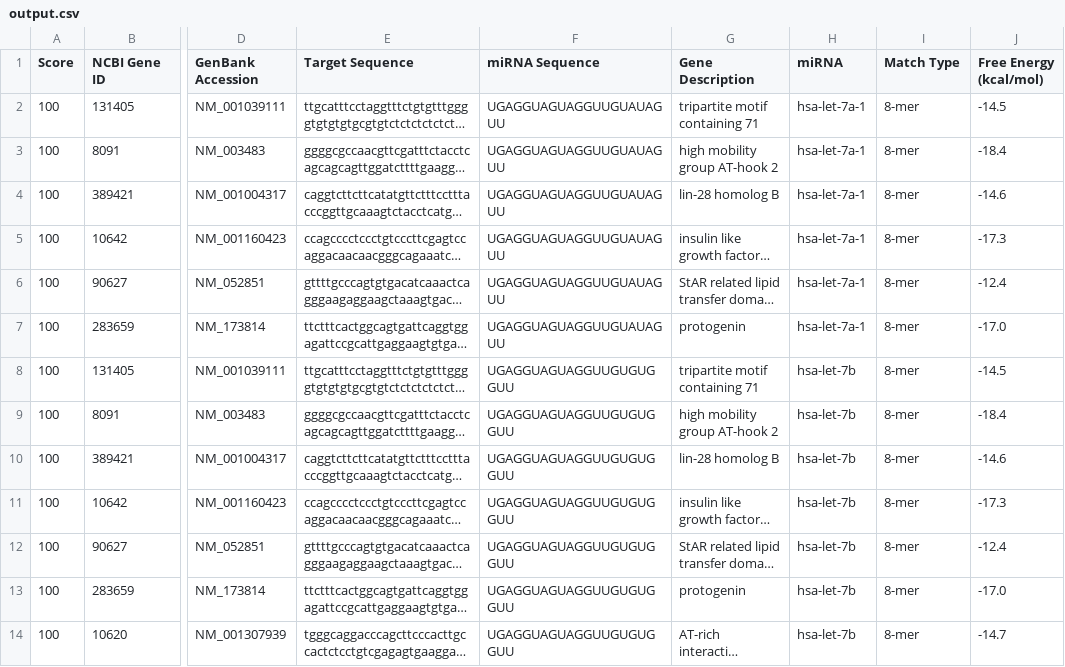
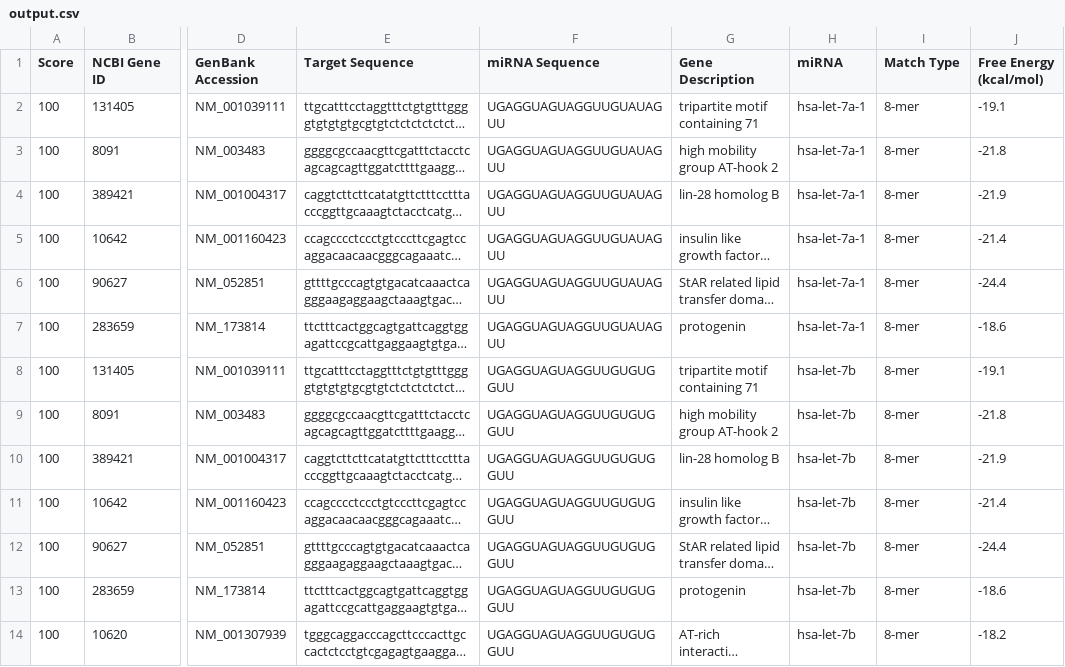
Before and after one commit to skrsumit250/miRNA-Target-ML-Model, a CSV file: Backend/output.csv, drawn as a sheet; only a part is shown, gaps mark what is left out; long unchanged cells end in …; the diff covers the shown part only; the diff names each change by its address in the sheet, - before the commit and + after, or states it on an @@ line.

```diff
--- a/Backend/output.csv
+++ b/Backend/output.csv
-J2 (Free Energy (kcal/mol)): -14.5
+J2 (Free Energy (kcal/mol)): -19.1
-J3 (Free Energy (kcal/mol)): -18.4
+J3 (Free Energy (kcal/mol)): -21.8
-J4 (Free Energy (kcal/mol)): -14.6
+J4 (Free Energy (kcal/mol)): -21.9
-J5 (Free Energy (kcal/mol)): -17.3
+J5 (Free Energy (kcal/mol)): -21.4
-J6 (Free Energy (kcal/mol)): -12.4
+J6 (Free Energy (kcal/mol)): -24.4
-J7 (Free Energy (kcal/mol)): -17.0
+J7 (Free Energy (kcal/mol)): -18.6
-J8 (Free Energy (kcal/mol)): -14.5
+J8 (Free Energy (kcal/mol)): -19.1
-J9 (Free Energy (kcal/mol)): -18.4
+J9 (Free Energy (kcal/mol)): -21.8
-J10 (Free Energy (kcal/mol)): -14.6
+J10 (Free Energy (kcal/mol)): -21.9
-J11 (Free Energy (kcal/mol)): -17.3
+J11 (Free Energy (kcal/mol)): -21.4
-J12 (Free Energy (kcal/mol)): -12.4
+J12 (Free Energy (kcal/mol)): -24.4
-J13 (Free Energy (kcal/mol)): -17.0
+J13 (Free Energy (kcal/mol)): -18.6
-J14 (Free Energy (kcal/mol)): -14.7
+J14 (Free Energy (kcal/mol)): -18.2
```
Also changed, not shown: 13 edited cells elsewhere in this file, 6 other files.
